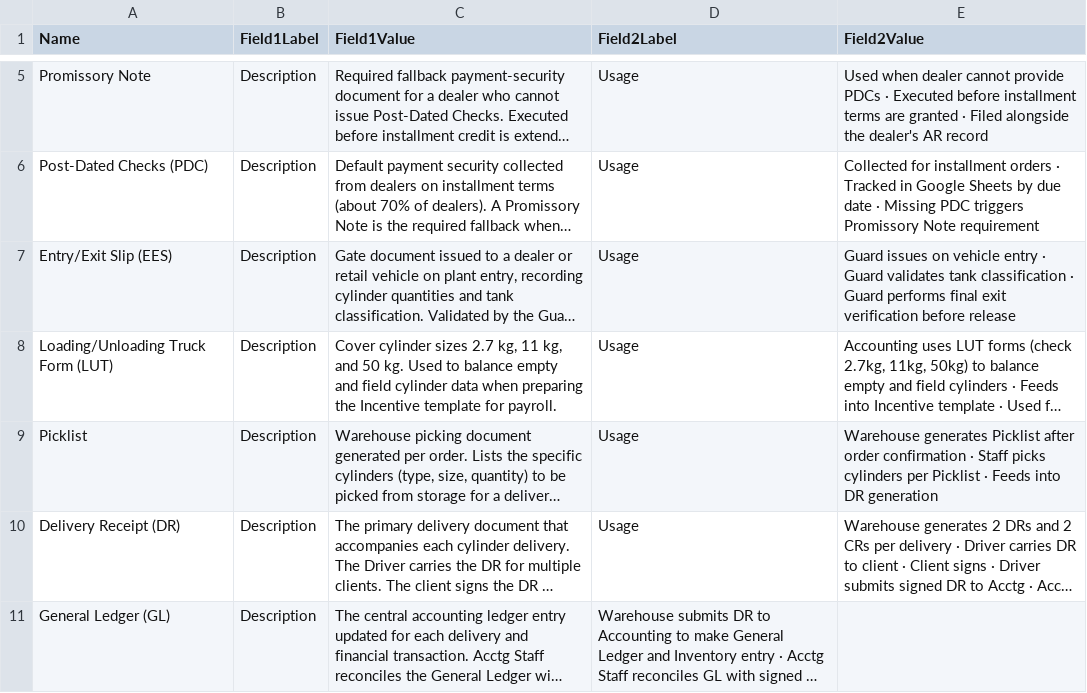
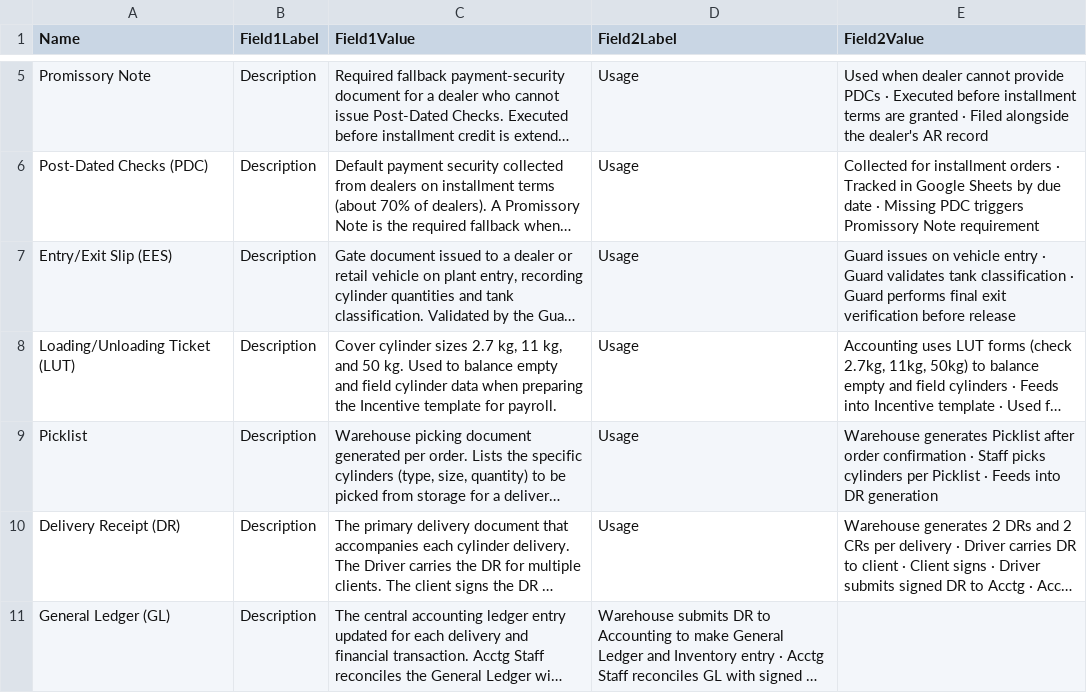
Before and after one commit to wilsonsykes/MGSDiagramWorkflow, a TSV file: content/forms.tsv, drawn as a sheet; only a part is shown, gaps mark what is left out; long unchanged cells end in …; the diff names each change by its address in the sheet, - before the commit and + after, or states it on an @@ line.

Commit message:
Update forms.tsv

```diff
--- a/content/forms.tsv
+++ b/content/forms.tsv
-A8 (Name): Loading/Unloading Truck Form (LUT)
+A8 (Name): Loading/Unloading Ticket (LUT)
```
